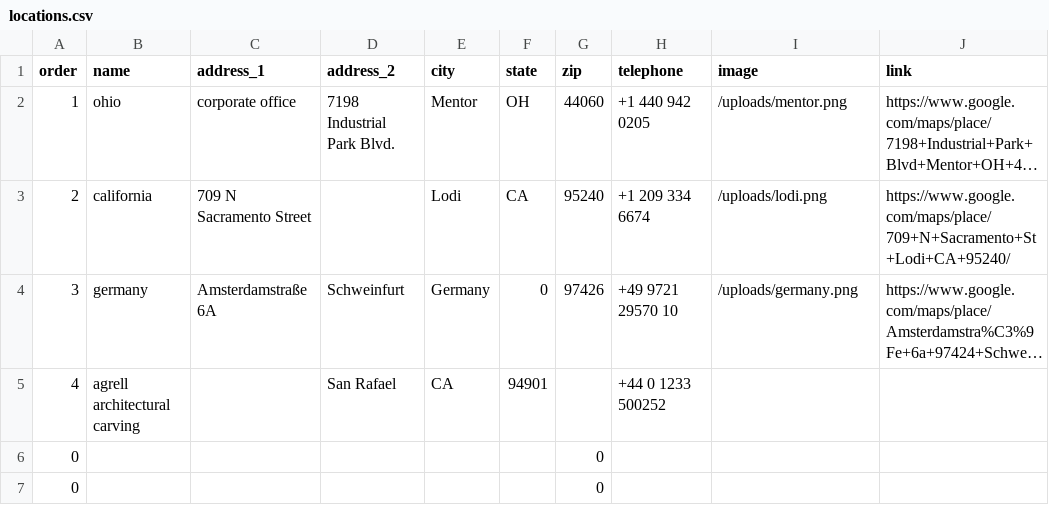
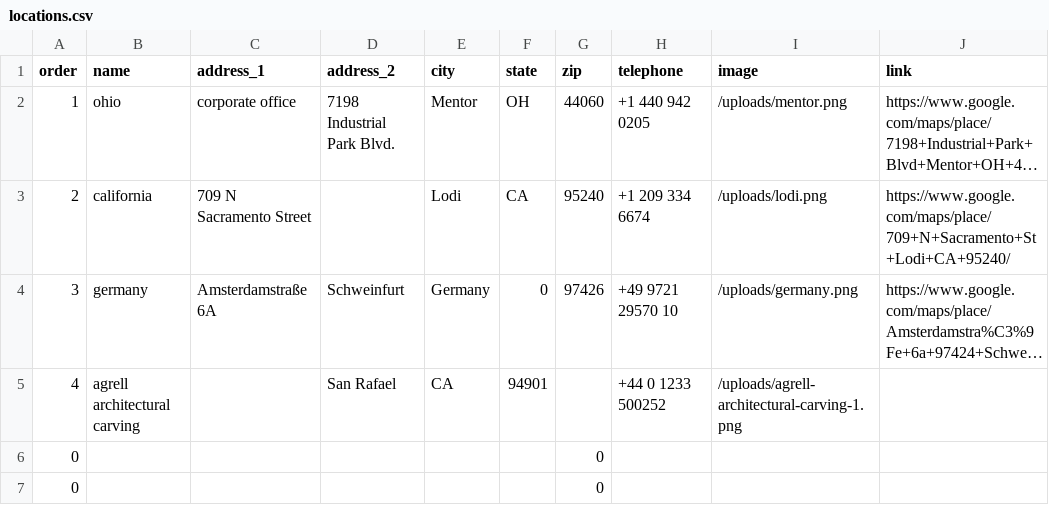
Before and after one commit to Merritt-Woodwork/merrittwoodwork.com, a CSV file: src/_data/de/locations.csv, drawn as a sheet; long unchanged cells end in …; the diff names each change by its address in the sheet, - before the commit and + after, or states it on an @@ line.

```diff
--- a/src/_data/de/locations.csv
+++ b/src/_data/de/locations.csv
-I5 (image): (empty)
+I5 (image): /uploads/agrell-architectural-carving-1.png
```
Also changed, not shown: 1 other file.
